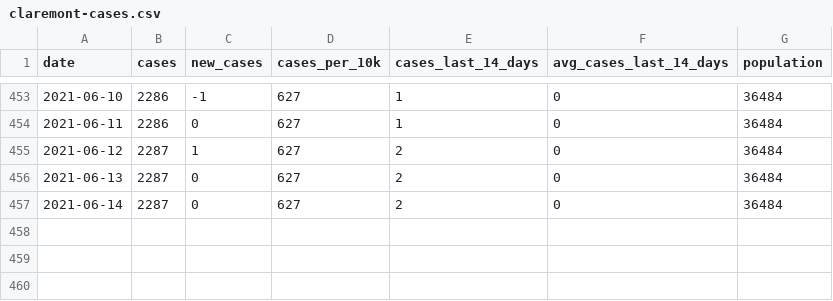
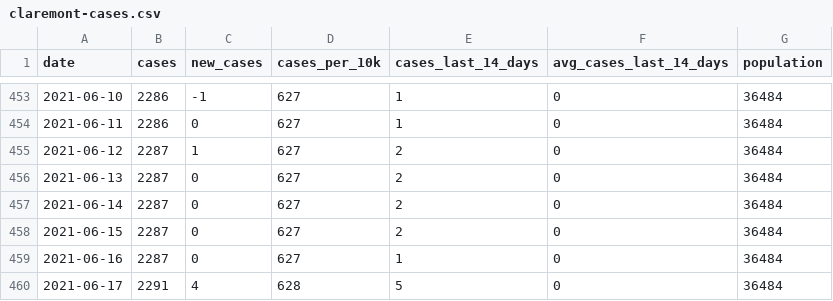
Before and after one commit to JEKarsten/tsl-covid-dashboard, a CSV file: data/claremont-cases.csv, drawn as a sheet; only a part is shown, gaps mark what is left out.

Commit message:
Automated repo update

```diff
--- a/data/claremont-cases.csv
+++ b/data/claremont-cases.csv
@@ -457 +457,4 @@ date,cases,new_cases,cases_per_10k,cases_last_14_days,avg_cases_last_14_days,pop
 2021-06-14,2287,0,627,2,0,36484
+2021-06-15,2287,0,627,2,0,36484
+2021-06-16,2287,0,627,1,0,36484
+2021-06-17,2291,4,628,5,0,36484
```
